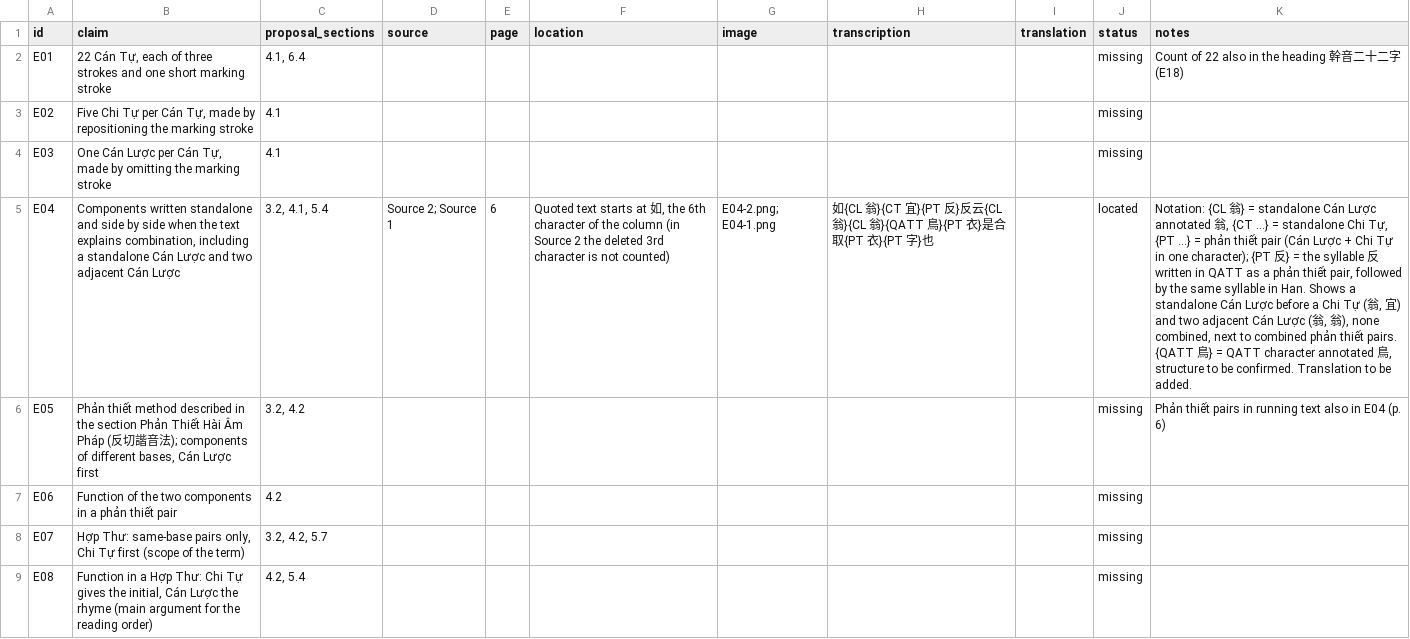
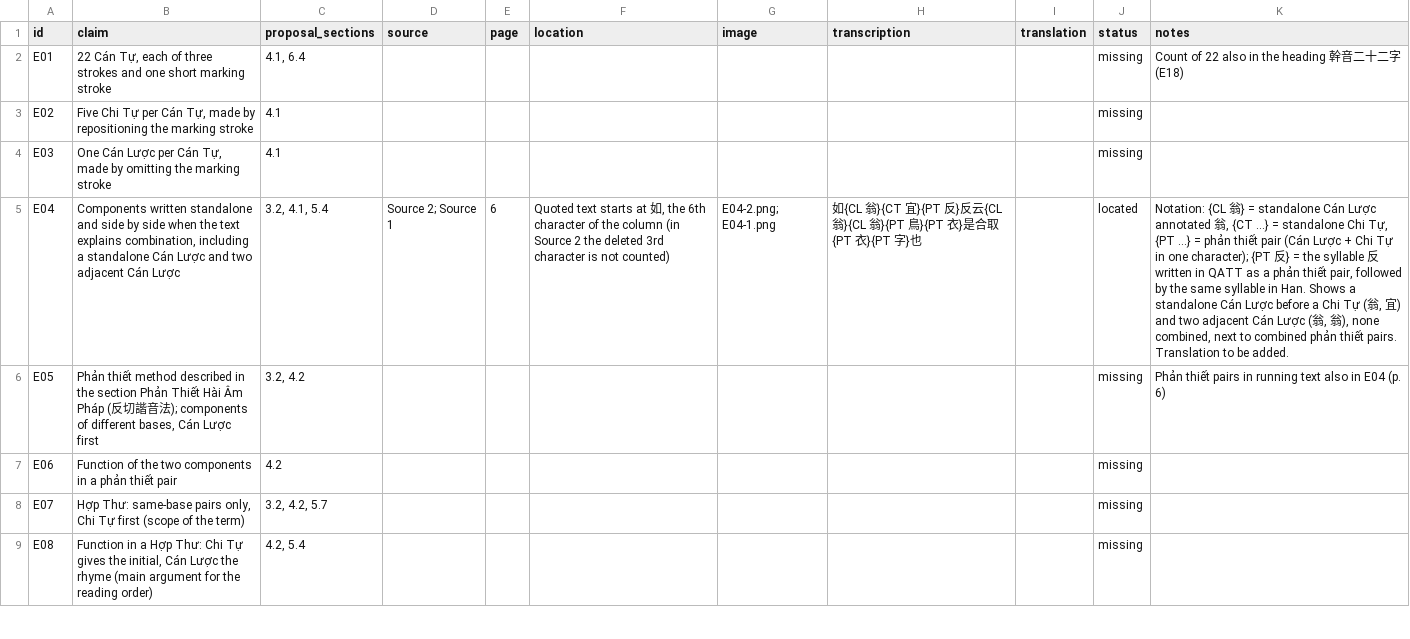
Before and after one commit to qtng/qatt-unicode, a CSV file: evidence/catalog.csv, drawn as a sheet; only a part is shown; the diff names each change by its address in the sheet, - before the commit and + after, or states it on an @@ line.

```diff
--- a/evidence/catalog.csv
+++ b/evidence/catalog.csv
-H5 (transcription): …{CL 翁}{CL 翁}{QATT 鳥}{PT 衣}…
+H5 (transcription): …{CL 翁}{CL 翁}{PT 鳥}{PT 衣}…
-K5 (notes): …thiết pairs. {QATT 鳥} = QATT character annotated 鳥, structure to be confirmed. Translation to…
+K5 (notes): …thiết pairs. Translation to…
```
